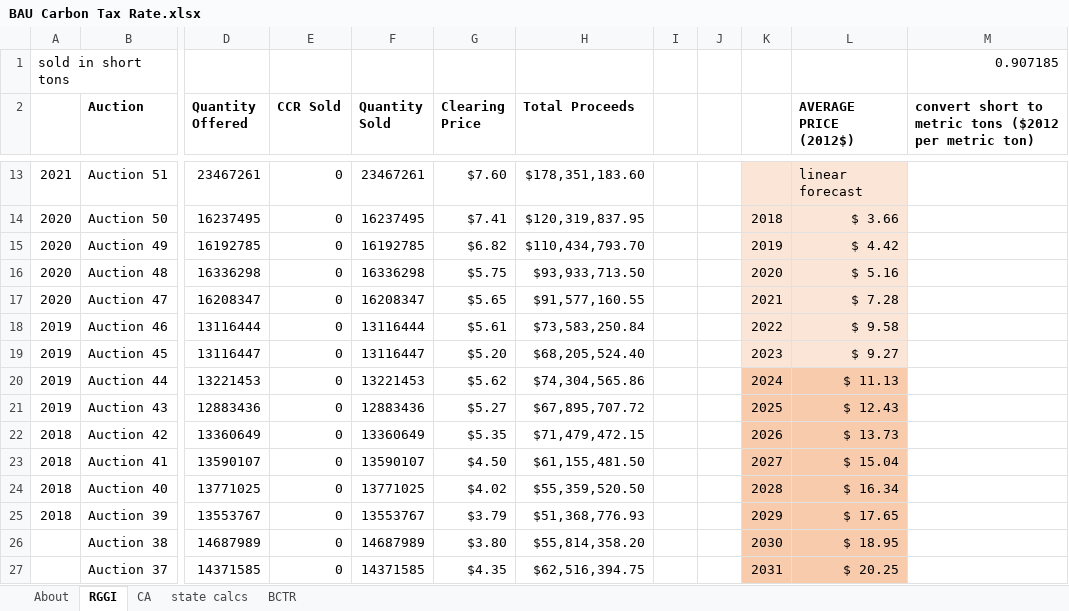
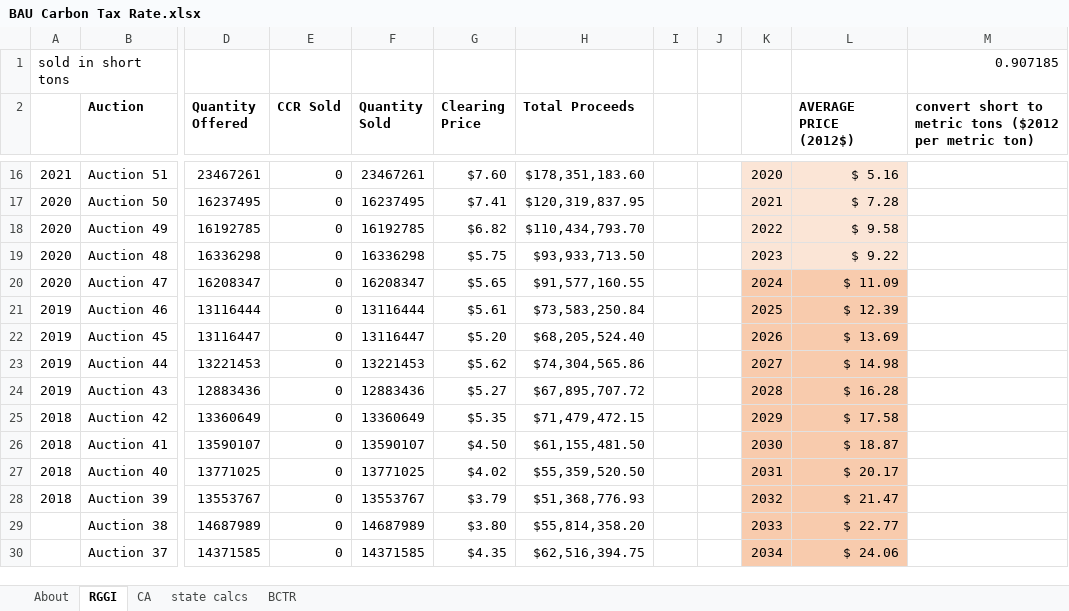
Before and after one commit to EnergyInnovation/eps-kentucky, an Excel workbook: InputData/fuels/BCTR/BAU Carbon Tax Rate.xlsx, sheet RGGI, drawn as a sheet; only a part is shown, gaps mark what is left out; values as stored, in another font and other column widths than the file's, no borders; addresses are those after the commit; the diff covers the shown part only; the diff names each change by its address in the sheet, - before the commit and + after, or states it on an @@ line.

```diff
--- a/InputData/fuels/BCTR/BAU Carbon Tax Rate.xlsx (sheet RGGI)
+++ b/InputData/fuels/BCTR/BAU Carbon Tax Rate.xlsx (sheet RGGI)
-K16: (empty)
+K16: 2020
-L16 (AVERAGE PRICE (2012$)): linear forecast
+L16 (AVERAGE PRICE (2012$)): $ 5.16
-K17: 2018
+K17: 2021
-L17 (AVERAGE PRICE (2012$)): $ 3.66
+L17 (AVERAGE PRICE (2012$)): $ 7.28
-K18: 2019
+K18: 2022
-L18 (AVERAGE PRICE (2012$)): $ 4.42
+L18 (AVERAGE PRICE (2012$)): $ 9.58
-K19: 2020
+K19: 2023
-L19 (AVERAGE PRICE (2012$)): $ 5.16
+L19 (AVERAGE PRICE (2012$)): $ 9.22
-K20: 2021
+K20: 2024
-K20:L22 fill: #FBE5D6
+K20:L22 fill: #F8CBAD
-L20 (AVERAGE PRICE (2012$)): $ 7.28
+L20 (AVERAGE PRICE (2012$)): $ 11.09
-K21: 2022
+K21: 2025
-L21 (AVERAGE PRICE (2012$)): $ 9.58
+L21 (AVERAGE PRICE (2012$)): $ 12.39
-K22: 2023
+K22: 2026
-L22 (AVERAGE PRICE (2012$)): $ 9.27
+L22 (AVERAGE PRICE (2012$)): $ 13.69
-K23: 2024
+K23: 2027
-L23 (AVERAGE PRICE (2012$)): $ 11.13
+L23 (AVERAGE PRICE (2012$)): $ 14.98
-K24: 2025
+K24: 2028
-L24 (AVERAGE PRICE (2012$)): $ 12.43
+L24 (AVERAGE PRICE (2012$)): $ 16.28
-K25: 2026
+K25: 2029
-L25 (AVERAGE PRICE (2012$)): $ 13.73
+L25 (AVERAGE PRICE (2012$)): $ 17.58
-K26: 2027
+K26: 2030
-L26 (AVERAGE PRICE (2012$)): $ 15.04
+L26 (AVERAGE PRICE (2012$)): $ 18.87
-K27: 2028
+K27: 2031
-L27 (AVERAGE PRICE (2012$)): $ 16.34
+L27 (AVERAGE PRICE (2012$)): $ 20.17
-K28: 2029
+K28: 2032
-L28 (AVERAGE PRICE (2012$)): $ 17.65
+L28 (AVERAGE PRICE (2012$)): $ 21.47
-K29: 2030
+K29: 2033
-L29 (AVERAGE PRICE (2012$)): $ 18.95
+L29 (AVERAGE PRICE (2012$)): $ 22.77
-K30: 2031
+K30: 2034
-L30 (AVERAGE PRICE (2012$)): $ 20.25
+L30 (AVERAGE PRICE (2012$)): $ 24.06
```
Also changed, not shown: 3 added rows, 86 edited cells and cell formats elsewhere in this sheet, sheet state calcs, sheet CA, sheet About, formulas that keep their value, charts or pictures, InputData/ctrl-settings/RACP/RPS Alternative Compliance Payment.xlsx, InputData/elec/CDRDfRCP/Cln Dsptchble Rsrc Dmnd for Rlbty Curve Param.xlsx, 23 other files.
